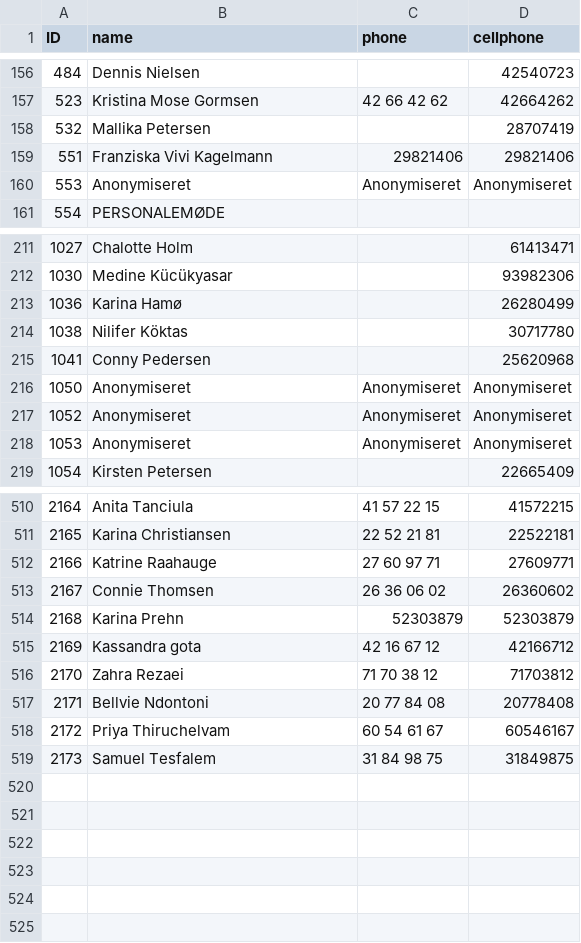
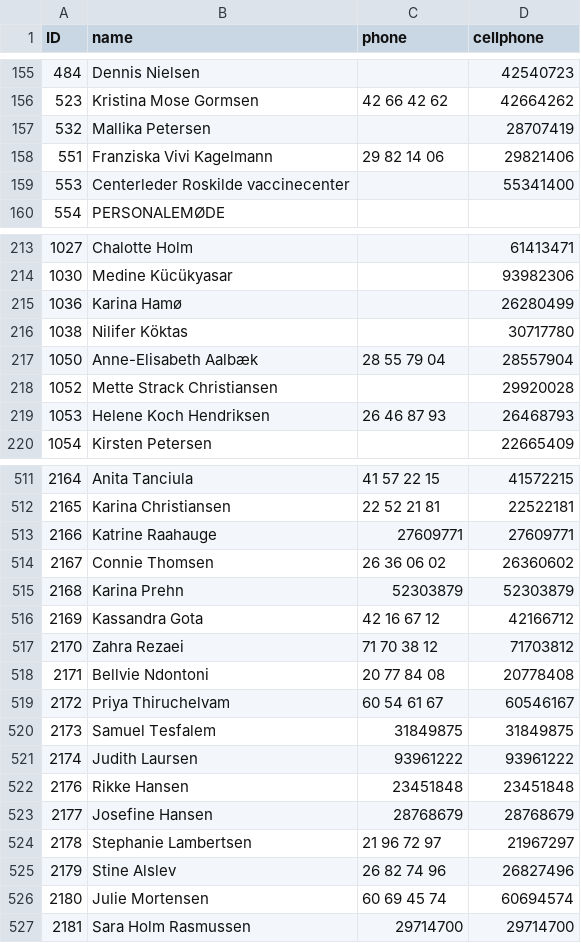
Before and after one commit to danieldamdk/temponizer-notifikation, a CSV file: vikarer.csv, drawn as a sheet; only a part is shown, gaps mark what is left out; the diff covers the shown part only.

Commit message:
sync: Excel→CSV via TM (auto)

```diff
--- a/vikarer.csv
+++ b/vikarer.csv
@@ -158,4 +157,4 @@
 532,Mallika Petersen,,28707419
-551,Franziska Vivi Kagelmann,29821406,29821406
-553,Anonymiseret,Anonymiseret,Anonymiseret
+551,Franziska Vivi Kagelmann,29 82 14 06,29821406
+553,Centerleder Roskilde vaccinecenter,,55341400
 554,PERSONALEMØDE,,
@@ -214,6 +216,5 @@
 1038,Nilifer Köktas,,30717780
-1041,Conny Pedersen,,25620968
-1050,Anonymiseret,Anonymiseret,Anonymiseret
-1052,Anonymiseret,Anonymiseret,Anonymiseret
-1053,Anonymiseret,Anonymiseret,Anonymiseret
+1050,Anne-Elisabeth Aalbæk,28 55 79 04,28557904
+1052,Mette Strack Christiansen,,29920028
+1053,Helene Koch Hendriksen,26 46 87 93,26468793
 1054,Kirsten Petersen,,22665409
@@ -511,6 +512,6 @@
 2165,Karina Christiansen,22 52 21 81,22522181
-2166,Katrine  Raahauge,27 60 97 71,27609771
+2166,Katrine  Raahauge,27609771,27609771
 2167,Connie Thomsen,26 36 06 02,26360602
 2168,Karina Prehn,52303879,52303879
-2169,Kassandra gota,42 16 67 12,42166712
+2169,Kassandra Gota,42 16 67 12,42166712
 2170,Zahra Rezaei,71 70 38 12,71703812
@@ -518,2 +519,9 @@
 2172,Priya Thiruchelvam,60 54 61 67,60546167
-2173,Samuel Tesfalem,31 84 98 75,31849875
+2173,Samuel Tesfalem,31849875,31849875
+2174,Judith Laursen,93961222,93961222
+2176,Rikke Hansen,23451848,23451848
+2177,Josefine Hansen,28768679,28768679
+2178,Stephanie Lambertsen,21 96 72 97,21967297
+2179,Stine Alslev,26 82 74 96,26827496
+2180,Julie Mortensen,60 69 45 74,60694574
+2181,Sara Holm Rasmussen,29714700,29714700
```
Also changed, not shown: 7 added rows, 5 removed rows and 20 edited cells elsewhere in this file.
